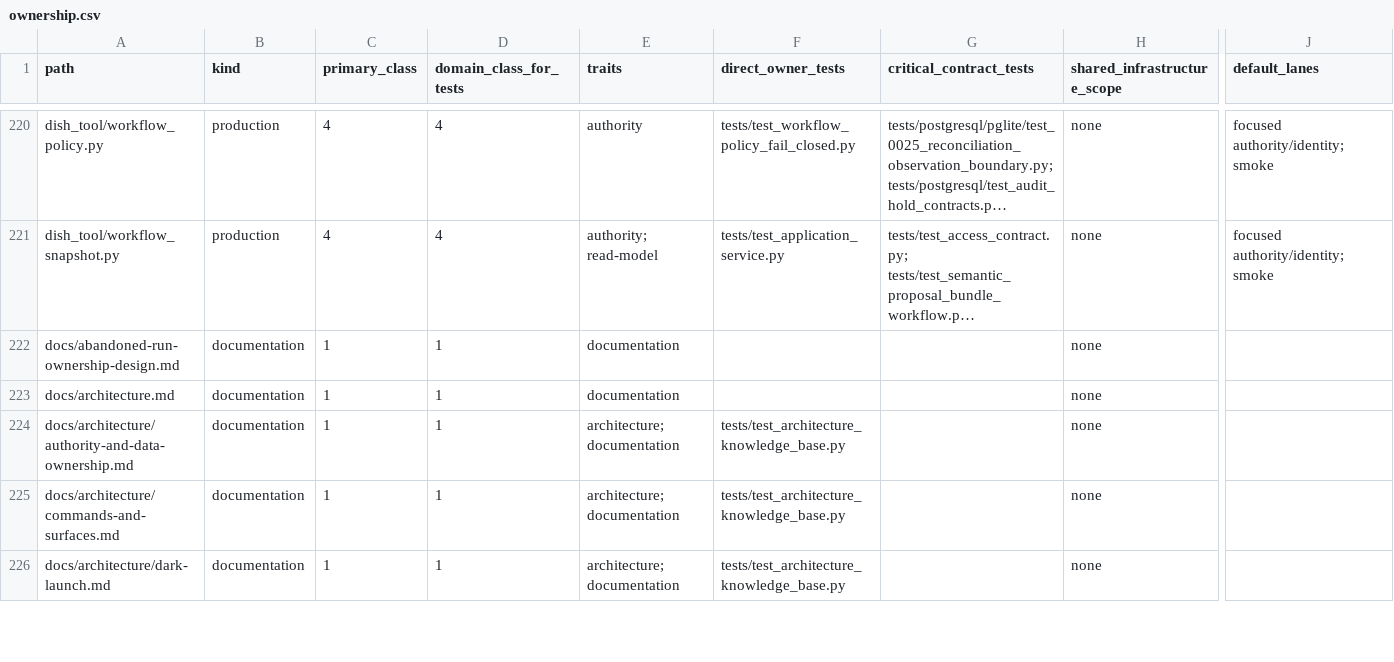
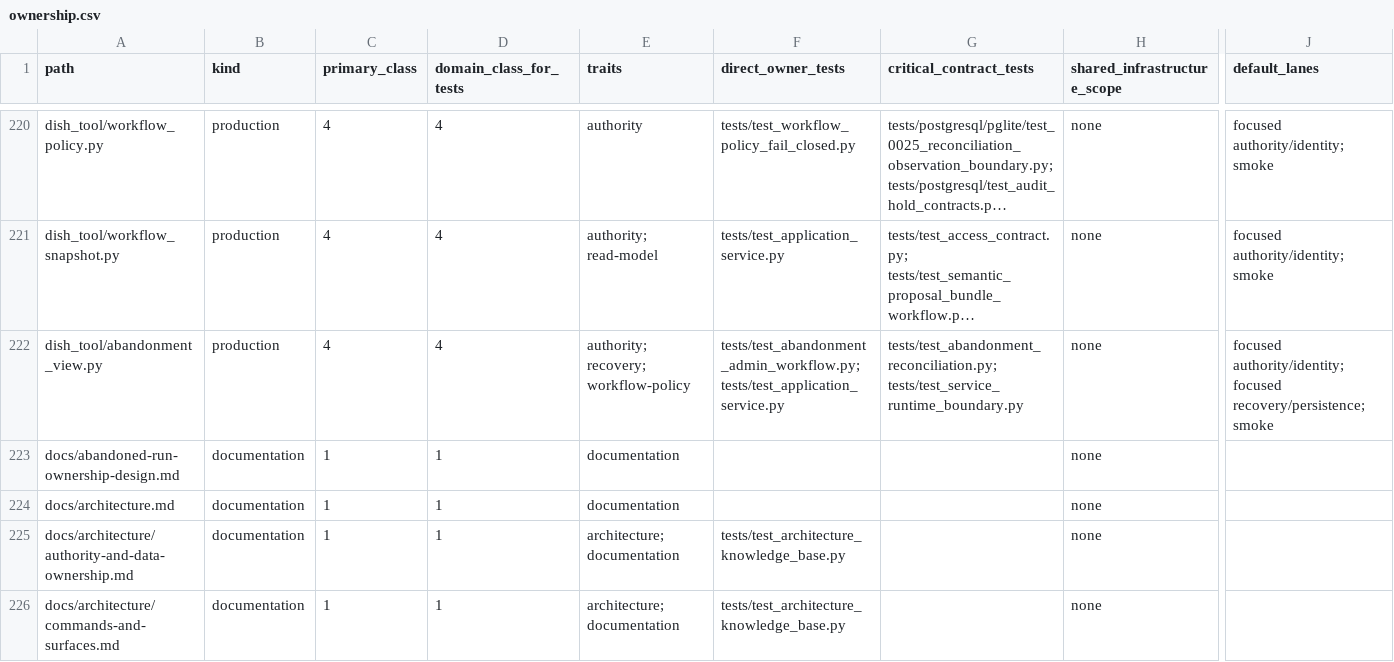
Before and after one commit to marcogallotta/ai-tools, a CSV file: dish/test_selection/ownership.csv, drawn as a sheet; only a part is shown, gaps mark what is left out; the shorter side is filled out with more unchanged rows; long unchanged cells end in …; rows hold the shown columns only; the diff names each change by its address in the sheet, - before the commit and + after, or states it on an @@ line.

Commit message:
Extract abandonment view overlay

```diff
--- a/dish/test_selection/ownership.csv
+++ b/dish/test_selection/ownership.csv
+row 222: dish_tool/abandonment_view.py | production | 4 | 4 | authority; recovery; workflow-policy | tests/test_abandonment_admin_workflow.py; tests/test_application_service.py | tests/test_abandonment_reconciliation.py; tests/test_service_runtime_boundary.py | none | focused authority/identity; focused recovery/persistence; smoke
```
Also changed, not shown: 2 other files.
